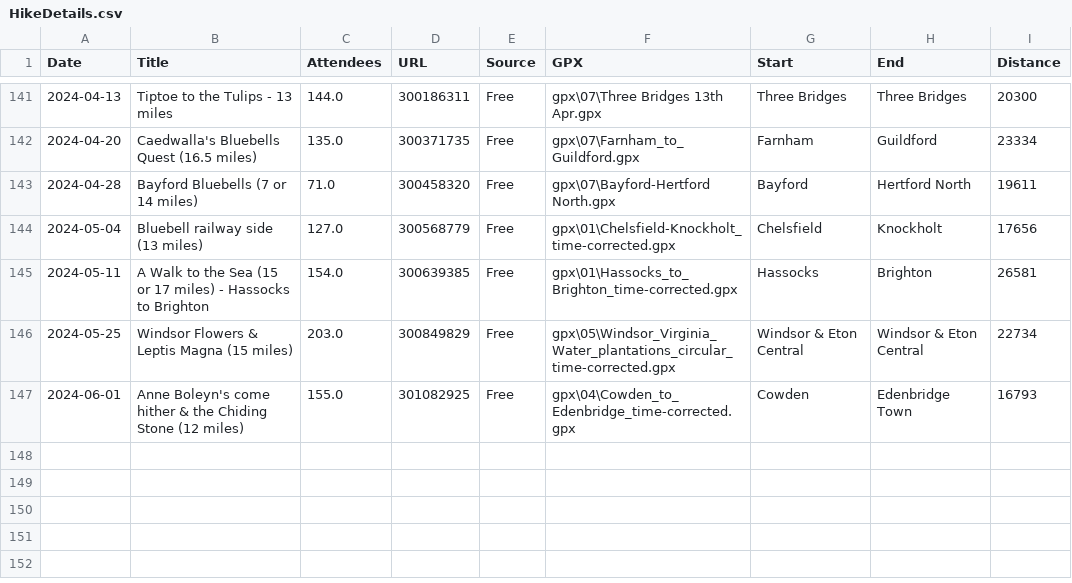
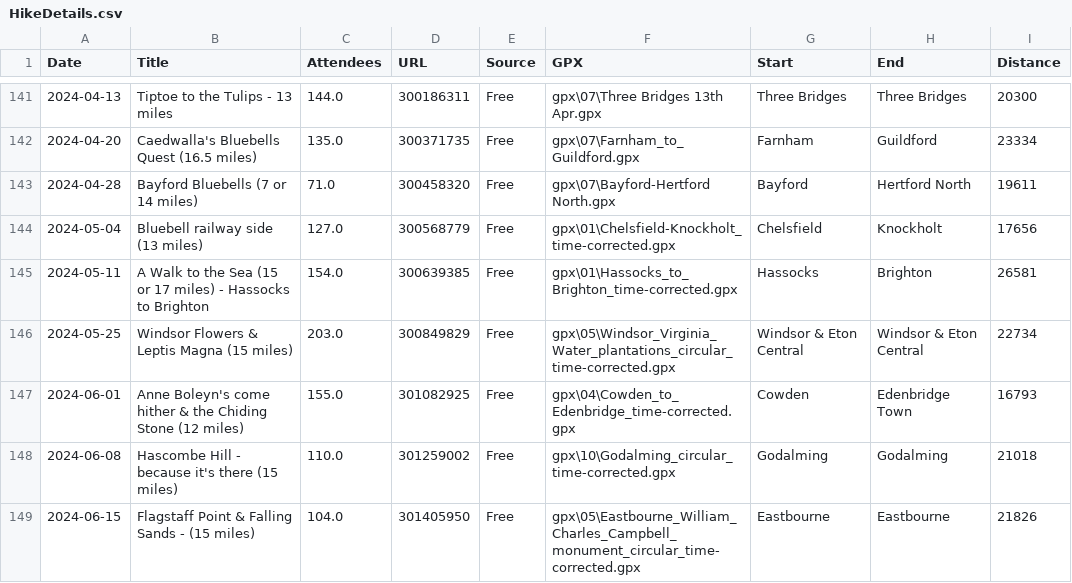
Before and after one commit to james-stuff/chris-map, a CSV file: HikeDetails.csv, drawn as a sheet; only a part is shown, gaps mark what is left out.

Commit message:
8th & 15th June hikes added

```diff
--- a/HikeDetails.csv
+++ b/HikeDetails.csv
@@ -147 +147,3 @@ Date,Title,Attendees,URL,Source,GPX,Start,End,Distance
 2024-06-01,Anne Boleyn's come hither & the Chiding Stone (12 miles) ,155.0,301082925,Free,gpx\04\Cowden_to_Edenbridge_time-corrected.gpx,Cowden,Edenbridge Town,16793
+2024-06-08,Hascombe Hill - because it's there (15 miles) ,110.0,301259002,Free,gpx\10\Godalming_circular_time-corrected.gpx,Godalming,Godalming,21018
+2024-06-15,Flagstaff Point & Falling Sands - (15 miles) ,104.0,301405950,Free,gpx\05\Eastbourne_William_Charles_Campbell_monument_circular_time-corrected.gpx,Eastbourne,Eastbourne,21826
```
Also changed, not shown: ScrapedHikes.csv.
